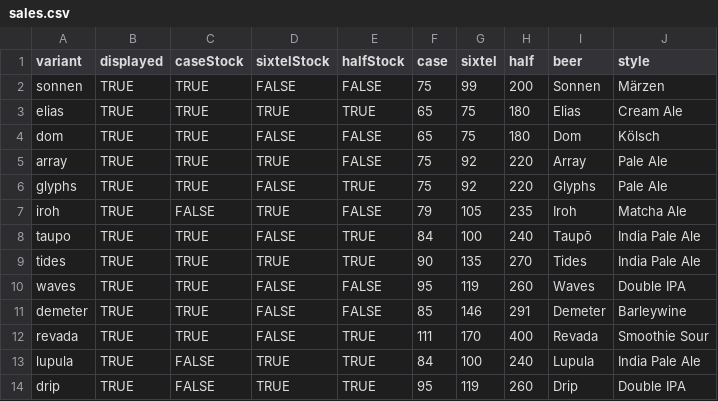
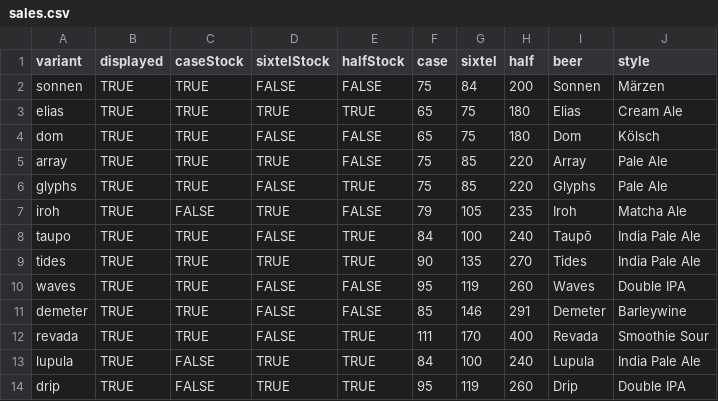
Before and after one commit to lolevbeer/site, a CSV file: _data/sales.csv, drawn as a sheet.

Commit message:
Sync Data from google sheets

```diff
--- a/_data/sales.csv
+++ b/_data/sales.csv
@@ -1,7 +1,7 @@
 variant,displayed,caseStock,sixtelStock,halfStock,case,sixtel,half,beer,style
-sonnen,TRUE,TRUE,FALSE,FALSE,75,99,200,Sonnen,Märzen
+sonnen,TRUE,TRUE,FALSE,FALSE,75,84,200,Sonnen,Märzen
 elias,TRUE,TRUE,TRUE,TRUE,65,75,180,Elias,Cream Ale
 dom,TRUE,TRUE,FALSE,FALSE,65,75,180,Dom,Kölsch
-array,TRUE,TRUE,TRUE,FALSE,75,92,220,Array,Pale Ale
-glyphs,TRUE,TRUE,FALSE,TRUE,75,92,220,Glyphs,Pale Ale
+array,TRUE,TRUE,TRUE,FALSE,75,85,220,Array,Pale Ale
+glyphs,TRUE,TRUE,FALSE,TRUE,75,85,220,Glyphs,Pale Ale
 iroh,TRUE,FALSE,TRUE,FALSE,79,105,235,Iroh,Matcha Ale
```
